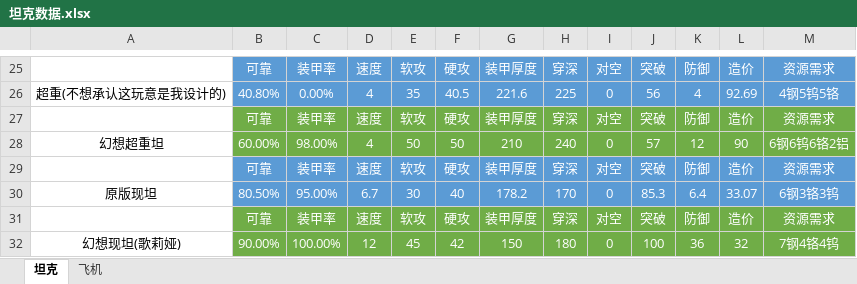
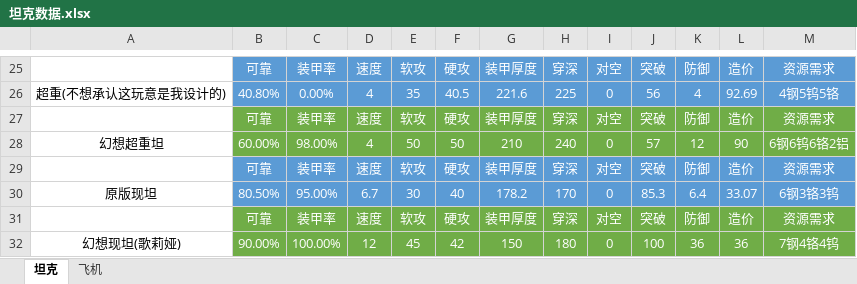
Before and after one commit to groupleader521/touhou114bate, an Excel workbook: 坦克数据.xlsx, sheet 坦克, drawn as a sheet; only a part is shown, gaps mark what is left out; values as stored, in another font and other column widths than the file's, no borders; the diff names each change by its address in the sheet, - before the commit and + after, or states it on an @@ line.

```diff
--- a/坦克数据.xlsx (sheet 坦克)
+++ b/坦克数据.xlsx (sheet 坦克)
-L32: 32
+L32: 36
```
Also changed, not shown: sheet 飞机, 12 other files.
